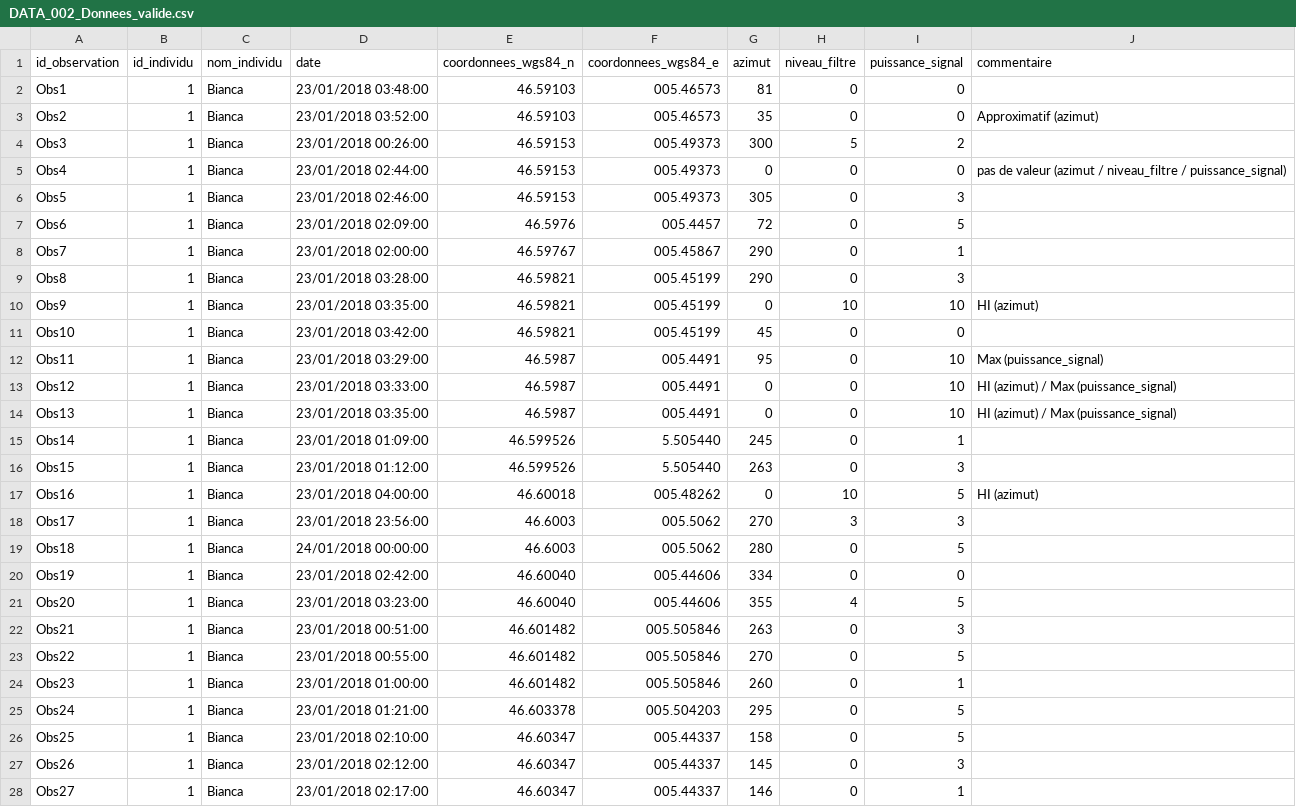
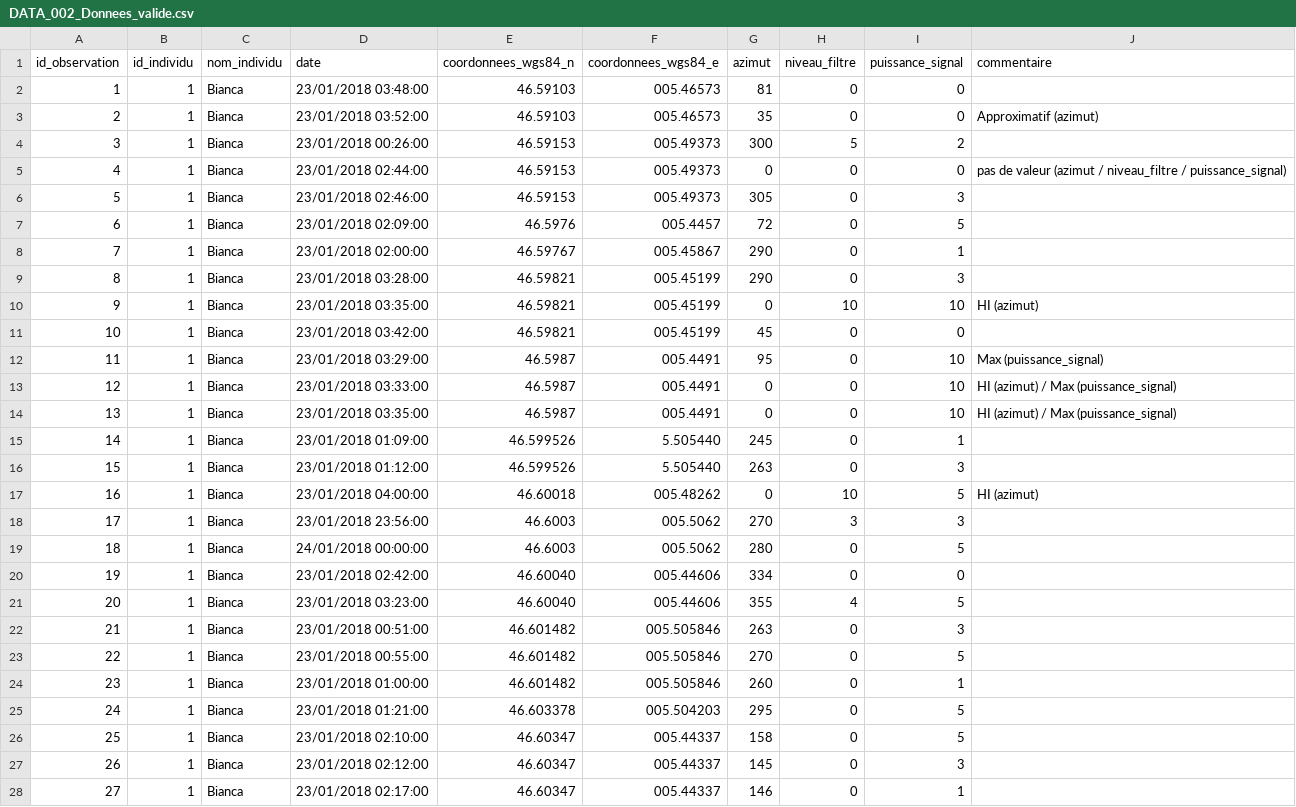
Before and after one commit to AnthonyWetzel/projet-semestriel---master-2, a CSV file: ressources/DATA_002_Donnees_valide.csv, drawn as a sheet; only a part is shown; the diff covers the shown part only.

Commit message:
Rename Id Observations of tests files

```diff
--- a/ressources/DATA_002_Donnees_valide.csv
+++ b/ressources/DATA_002_Donnees_valide.csv
@@ -1,28 +1,28 @@
 id_observation,id_individu,nom_individu,date,coordonnees_wgs84_n,coordonnees_wgs84_e,azimut,niveau_filtre,puissance_signal,commentaire
-Obs1,1,Bianca,23/01/2018 03:48:00,46.59103,005.46573,81,0,0,
-Obs2,1,Bianca,23/01/2018 03:52:00,46.59103,005.46573,35,0,0,Approximatif (azimut)
-Obs3,1,Bianca,23/01/2018 00:26:00,46.59153,005.49373,300,5,2,
-Obs4,1,Bianca,23/01/2018 02:44:00,46.59153,005.49373,0,0,0,pas de valeur (azimut / niveau_filtre / puissance_signal)
-Obs5,1,Bianca,23/01/2018 02:46:00,46.59153,005.49373,305,0,3,
-Obs6,1,Bianca,23/01/2018 02:09:00,46.5976,005.4457,72,0,5,
-Obs7,1,Bianca,23/01/2018 02:00:00,46.59767,005.45867,290,0,1,
-Obs8,1,Bianca,23/01/2018 03:28:00,46.59821,005.45199,290,0,3,
-Obs9,1,Bianca,23/01/2018 03:35:00,46.59821,005.45199,0,10,10,HI (azimut)
-Obs10,1,Bianca,23/01/2018 03:42:00,46.59821,005.45199,45,0,0,
-Obs11,1,Bianca,23/01/2018 03:29:00,46.5987,005.4491,95,0,10,Max (puissance_signal)
-Obs12,1,Bianca,23/01/2018 03:33:00,46.5987,005.4491,0,0,10,HI (azimut) / Max (puissance_signal)
-Obs13,1,Bianca,23/01/2018 03:35:00,46.5987,005.4491,0,0,10,HI (azimut) / Max (puissance_signal)
-Obs14,1,Bianca,23/01/2018 01:09:00,46.599526,5.505440,245,0,1,
-Obs15,1,Bianca,23/01/2018 01:12:00,46.599526,5.505440,263,0,3,
-Obs16,1,Bianca,23/01/2018 04:00:00,46.60018,005.48262,0,10,5,HI (azimut)
-Obs17,1,Bianca,23/01/2018 23:56:00,46.6003,005.5062,270,3,3,
-Obs18,1,Bianca,24/01/2018 00:00:00,46.6003,005.5062,280,0,5,
-Obs19,1,Bianca,23/01/2018 02:42:00,46.60040,005.44606,334,0,0,
-Obs20,1,Bianca,23/01/2018 03:23:00,46.60040,005.44606,355,4,5,
-Obs21,1,Bianca,23/01/2018 00:51:00,46.601482,005.505846,263,0,3,
-Obs22,1,Bianca,23/01/2018 00:55:00,46.601482,005.505846,270,0,5,
-Obs23,1,Bianca,23/01/2018 01:00:00,46.601482,005.505846,260,0,1,
-Obs24,1,Bianca,23/01/2018 01:21:00,46.603378,005.504203,295,0,5,
-Obs25,1,Bianca,23/01/2018 02:10:00,46.60347,005.44337,158,0,5,
-Obs26,1,Bianca,23/01/2018 02:12:00,46.60347,005.44337,145,0,3,
-Obs27,1,Bianca,23/01/2018 02:17:00,46.60347,005.44337,146,0,1,
+1,1,Bianca,23/01/2018 03:48:00,46.59103,005.46573,81,0,0,
+2,1,Bianca,23/01/2018 03:52:00,46.59103,005.46573,35,0,0,Approximatif (azimut)
+3,1,Bianca,23/01/2018 00:26:00,46.59153,005.49373,300,5,2,
+4,1,Bianca,23/01/2018 02:44:00,46.59153,005.49373,0,0,0,pas de valeur (azimut / niveau_filtre / puissance_signal)
+5,1,Bianca,23/01/2018 02:46:00,46.59153,005.49373,305,0,3,
+6,1,Bianca,23/01/2018 02:09:00,46.5976,005.4457,72,0,5,
+7,1,Bianca,23/01/2018 02:00:00,46.59767,005.45867,290,0,1,
+8,1,Bianca,23/01/2018 03:28:00,46.59821,005.45199,290,0,3,
+9,1,Bianca,23/01/2018 03:35:00,46.59821,005.45199,0,10,10,HI (azimut)
+10,1,Bianca,23/01/2018 03:42:00,46.59821,005.45199,45,0,0,
+11,1,Bianca,23/01/2018 03:29:00,46.5987,005.4491,95,0,10,Max (puissance_signal)
+12,1,Bianca,23/01/2018 03:33:00,46.5987,005.4491,0,0,10,HI (azimut) / Max (puissance_signal)
+13,1,Bianca,23/01/2018 03:35:00,46.5987,005.4491,0,0,10,HI (azimut) / Max (puissance_signal)
+14,1,Bianca,23/01/2018 01:09:00,46.599526,5.505440,245,0,1,
+15,1,Bianca,23/01/2018 01:12:00,46.599526,5.505440,263,0,3,
+16,1,Bianca,23/01/2018 04:00:00,46.60018,005.48262,0,10,5,HI (azimut)
+17,1,Bianca,23/01/2018 23:56:00,46.6003,005.5062,270,3,3,
+18,1,Bianca,24/01/2018 00:00:00,46.6003,005.5062,280,0,5,
+19,1,Bianca,23/01/2018 02:42:00,46.60040,005.44606,334,0,0,
+20,1,Bianca,23/01/2018 03:23:00,46.60040,005.44606,355,4,5,
+21,1,Bianca,23/01/2018 00:51:00,46.601482,005.505846,263,0,3,
+22,1,Bianca,23/01/2018 00:55:00,46.601482,005.505846,270,0,5,
+23,1,Bianca,23/01/2018 01:00:00,46.601482,005.505846,260,0,1,
+24,1,Bianca,23/01/2018 01:21:00,46.603378,005.504203,295,0,5,
+25,1,Bianca,23/01/2018 02:10:00,46.60347,005.44337,158,0,5,
+26,1,Bianca,23/01/2018 02:12:00,46.60347,005.44337,145,0,3,
+27,1,Bianca,23/01/2018 02:17:00,46.60347,005.44337,146,0,1,
```
Also changed, not shown: 12 edited cells elsewhere in this file, 2 other files.
